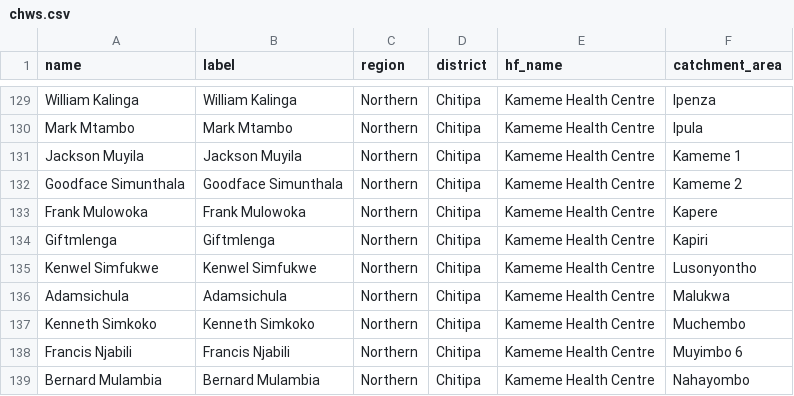
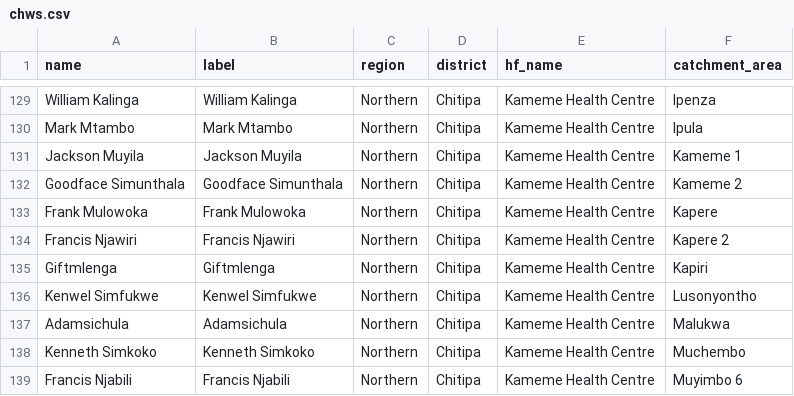
Before and after one commit to shinobi-hunter/kobo-media, a CSV file: village_configuration/chws.csv, drawn as a sheet; only a part is shown, gaps mark what is left out; the shorter side is filled out with more unchanged rows; the diff names each change by its address in the sheet, - before the commit and + after, or states it on an @@ line.

Commit message:
Sync Sorted Media

```diff
--- a/village_configuration/chws.csv
+++ b/village_configuration/chws.csv
+row 134: Francis Njawiri | Francis Njawiri | Northern | Chitipa | Kameme Health Centre | Kapere 2
```
